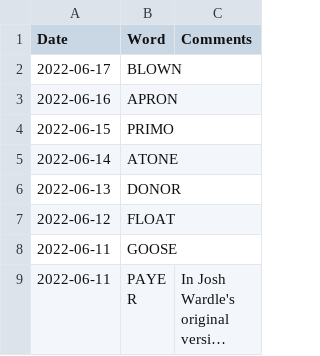
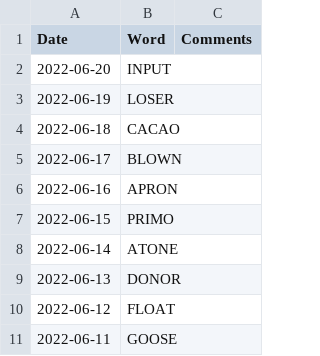
Before and after one commit to mdahlman/wordle, a CSV file: docs/_data/wordle_answers.csv, drawn as a sheet; only a part is shown; the shorter side is filled out with more unchanged rows; long unchanged cells end in ….

Commit message:
answers through 2022-06-20

```diff
--- a/docs/_data/wordle_answers.csv
+++ b/docs/_data/wordle_answers.csv
@@ -1,2 +1,5 @@
 Date,Word,Comments
+2022-06-20,INPUT,
+2022-06-19,LOSER,
+2022-06-18,CACAO,
 2022-06-17,BLOWN,
```
